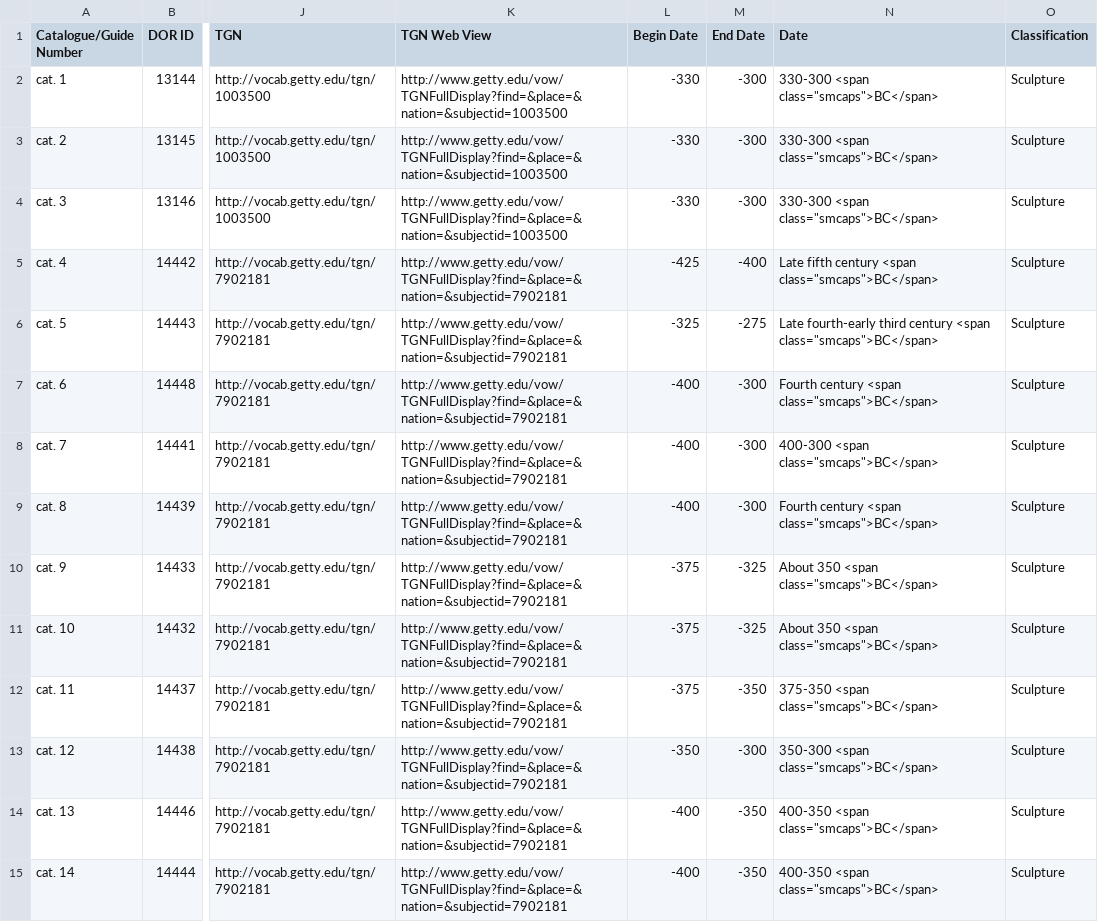
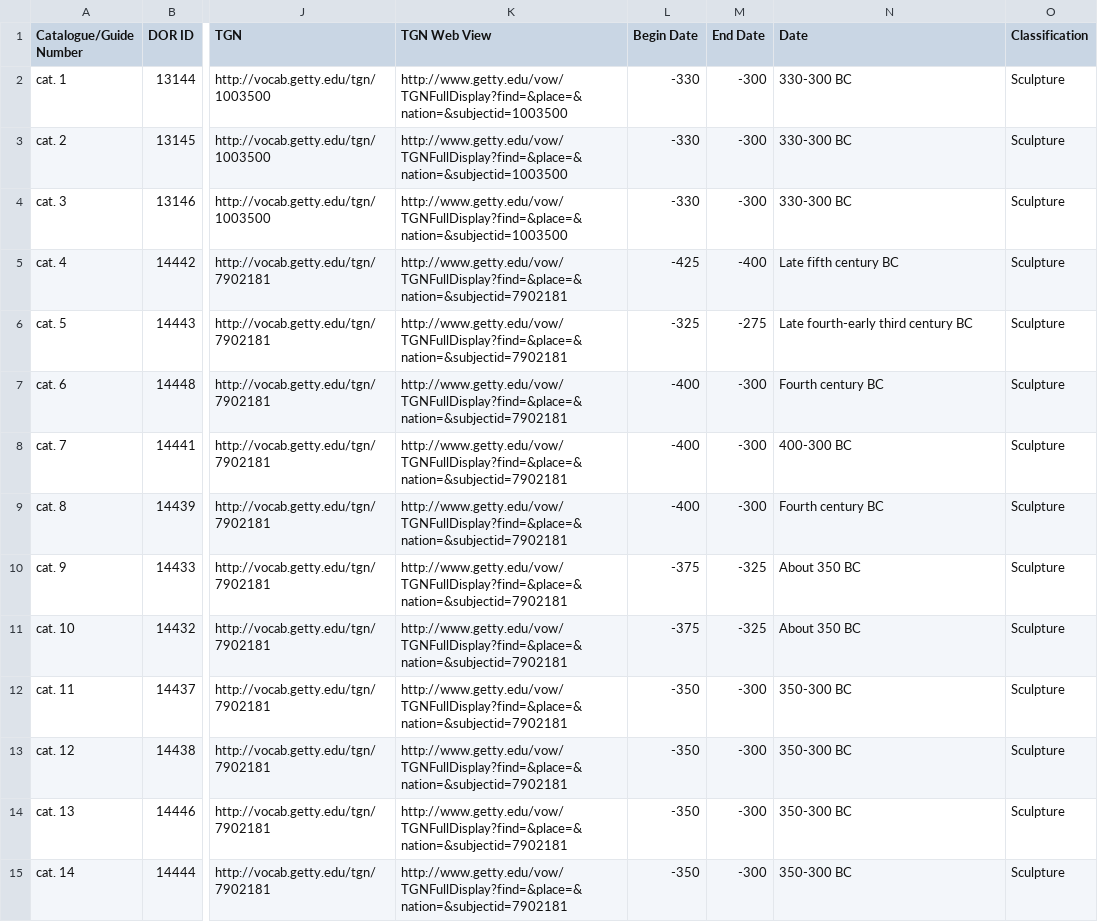
Before and after one commit to thegetty/terracottas, a CSV file: source/assets/downloads/AncientTerracottas_Ferruzza_Data.csv, drawn as a sheet; only a part is shown, gaps mark what is left out; the diff covers the shown part only; the diff names each change by its address in the sheet, - before the commit and + after, or states it on an @@ line.

Commit message:
Update dates to parallel corrections made to catalogue entries

```diff
--- a/source/assets/downloads/AncientTerracottas_Ferruzza_Data.csv
+++ b/source/assets/downloads/AncientTerracottas_Ferruzza_Data.csv
-N2:N4 (Date): 330-300 <span class="smcaps">BC</span>
+N2:N4 (Date): 330-300 BC
-N5 (Date): Late fifth century <span class="smcaps">BC</span>
+N5 (Date): Late fifth century BC
-N6 (Date): …third century <span class="smcaps">BC</span>
+N6 (Date): …third century BC
-N7 (Date): Fourth century <span class="smcaps">BC</span>
+N7 (Date): Fourth century BC
-N8 (Date): 400-300 <span class="smcaps">BC</span>
+N8 (Date): 400-300 BC
-N9 (Date): Fourth century <span class="smcaps">BC</span>
+N9 (Date): Fourth century BC
-N10:N11 (Date): About 350 <span class="smcaps">BC</span>
+N10:N11 (Date): About 350 BC
-L12 (Begin Date): -375
+L12 (Begin Date): -350
-M12 (End Date): -350
+M12 (End Date): -300
-N12 (Date): 375-350 <span class="smcaps">BC</span>
+N12 (Date): 350-300 BC
-N13 (Date): 350-300 <span class="smcaps">BC</span>
+N13 (Date): 350-300 BC
-L14:L15 (Begin Date): -400
+L14:L15 (Begin Date): -350
-M14:M15 (End Date): -350
+M14:M15 (End Date): -300
-N14:N15 (Date): 400-350 <span class="smcaps">BC</span>
+N14:N15 (Date): 350-300 BC
```
Also changed, not shown: 50 edited cells elsewhere in this file, 1 other file.
